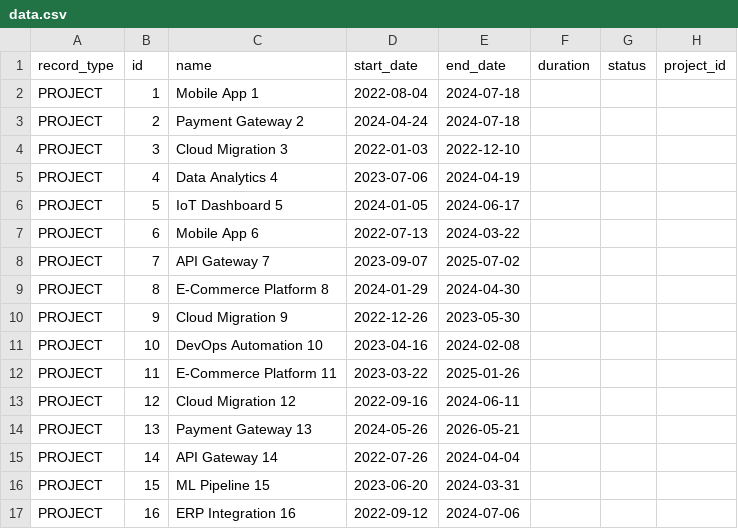
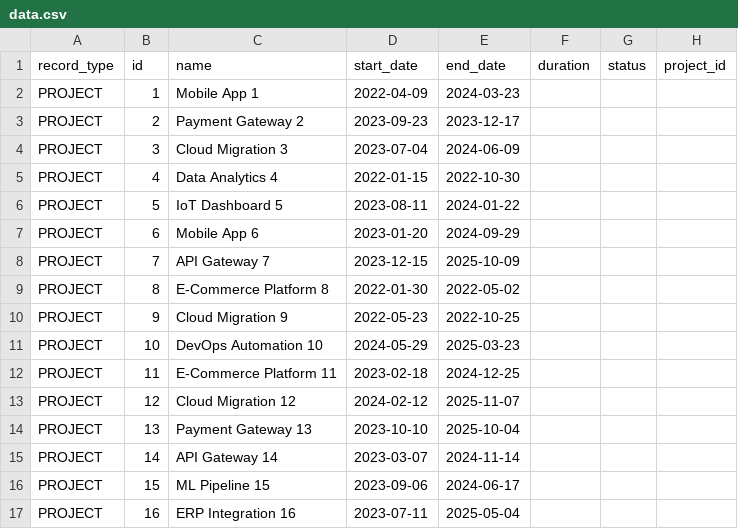
Before and after one commit to arara100/software_documentation_and_design_patterns, a CSV file: project_planning/data/data.csv, drawn as a sheet; only a part is shown; the diff covers the shown part only; the diff names each change by its address in the sheet, - before the commit and + after, or states it on an @@ line.

```diff
--- a/project_planning/data/data.csv
+++ b/project_planning/data/data.csv
-D2 (start_date): 2022-08-04
+D2 (start_date): 2022-04-09
-E2 (end_date): 2024-07-18
+E2 (end_date): 2024-03-23
-D3 (start_date): 2024-04-24
+D3 (start_date): 2023-09-23
-E3 (end_date): 2024-07-18
+E3 (end_date): 2023-12-17
-D4 (start_date): 2022-01-03
+D4 (start_date): 2023-07-04
-E4 (end_date): 2022-12-10
+E4 (end_date): 2024-06-09
-D5 (start_date): 2023-07-06
+D5 (start_date): 2022-01-15
-E5 (end_date): 2024-04-19
+E5 (end_date): 2022-10-30
-D6 (start_date): 2024-01-05
+D6 (start_date): 2023-08-11
-E6 (end_date): 2024-06-17
+E6 (end_date): 2024-01-22
-D7 (start_date): 2022-07-13
+D7 (start_date): 2023-01-20
-E7 (end_date): 2024-03-22
+E7 (end_date): 2024-09-29
-D8 (start_date): 2023-09-07
+D8 (start_date): 2023-12-15
-E8 (end_date): 2025-07-02
+E8 (end_date): 2025-10-09
-D9 (start_date): 2024-01-29
+D9 (start_date): 2022-01-30
-E9 (end_date): 2024-04-30
+E9 (end_date): 2022-05-02
-D10 (start_date): 2022-12-26
+D10 (start_date): 2022-05-23
-E10 (end_date): 2023-05-30
+E10 (end_date): 2022-10-25
-D11 (start_date): 2023-04-16
+D11 (start_date): 2024-05-29
-E11 (end_date): 2024-02-08
+E11 (end_date): 2025-03-23
-D12 (start_date): 2023-03-22
+D12 (start_date): 2023-02-18
-E12 (end_date): 2025-01-26
+E12 (end_date): 2024-12-25
-D13 (start_date): 2022-09-16
+D13 (start_date): 2024-02-12
-E13 (end_date): 2024-06-11
+E13 (end_date): 2025-11-07
-D14 (start_date): 2024-05-26
+D14 (start_date): 2023-10-10
-E14 (end_date): 2026-05-21
+E14 (end_date): 2025-10-04
-D15 (start_date): 2022-07-26
+D15 (start_date): 2023-03-07
-E15 (end_date): 2024-04-04
+E15 (end_date): 2024-11-14
-D16 (start_date): 2023-06-20
+D16 (start_date): 2023-09-06
-E16 (end_date): 2024-03-31
+E16 (end_date): 2024-06-17
-D17 (start_date): 2022-09-12
+D17 (start_date): 2023-07-11
-E17 (end_date): 2024-07-06
+E17 (end_date): 2025-05-04
```
Also changed, not shown: 88 edited cells elsewhere in this file, 10 other files.
